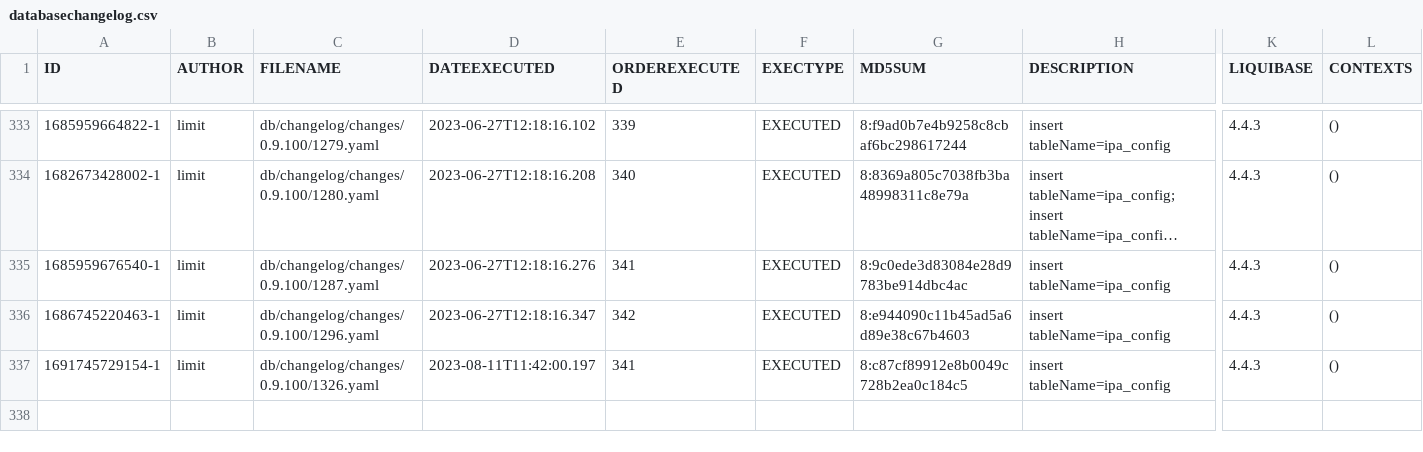
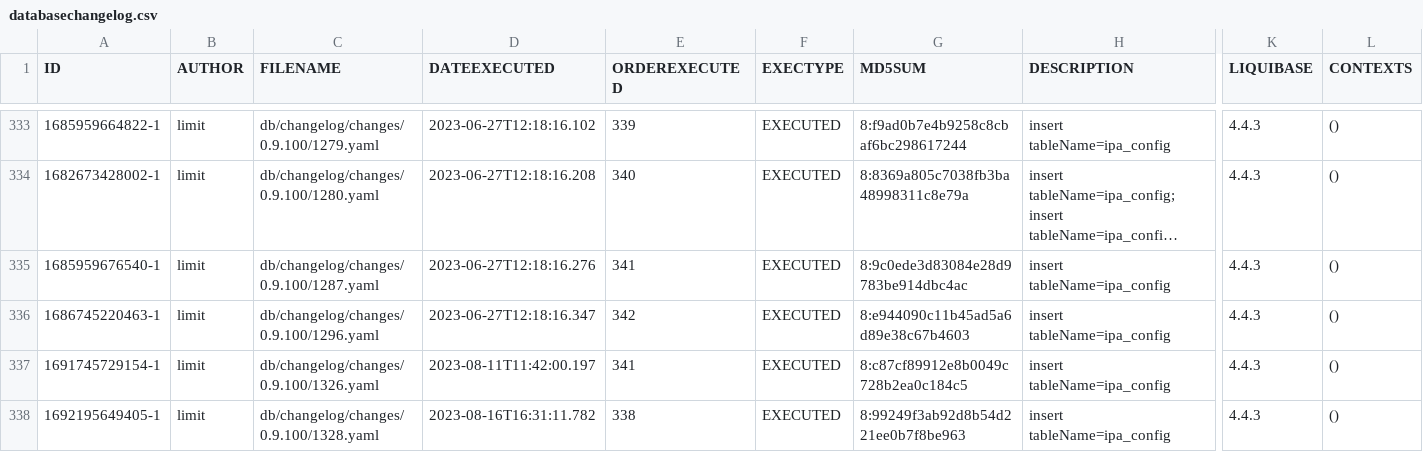
Before and after one commit to GovernIB/ripea, a CSV file: ripea-core/liquibase/databasechangelogs/0.9.100/oracle/databasechangelog.csv, drawn as a sheet; only a part is shown, gaps mark what is left out; long unchanged cells end in …; rows hold the shown columns only; the diff names each change by its address in the sheet, - before the commit and + after, or states it on an @@ line.

```diff
--- a/ripea-core/liquibase/databasechangelogs/0.9.100/oracle/databasechangelog.csv
+++ b/ripea-core/liquibase/databasechangelogs/0.9.100/oracle/databasechangelog.csv
+row 338: 1692195649405-1 | limit | db/changelog/changes/0.9.100/1328.yaml | 2023-08-16T16:31:11.782 | 338 | EXECUTED | 8:99249f3ab92d8b54d221ee0b7f8be963 | insert tableName=ipa_config | 4.4.3 | ()
```
Also changed, not shown: ripea-core/liquibase/databasechangelogs/0.9.100/postgres/databasechangelog.csv, 12 other files.
